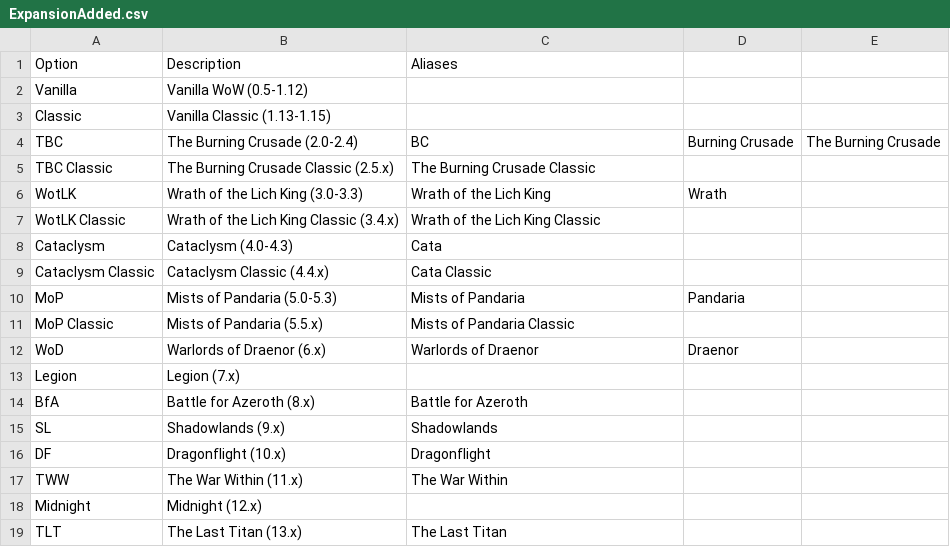
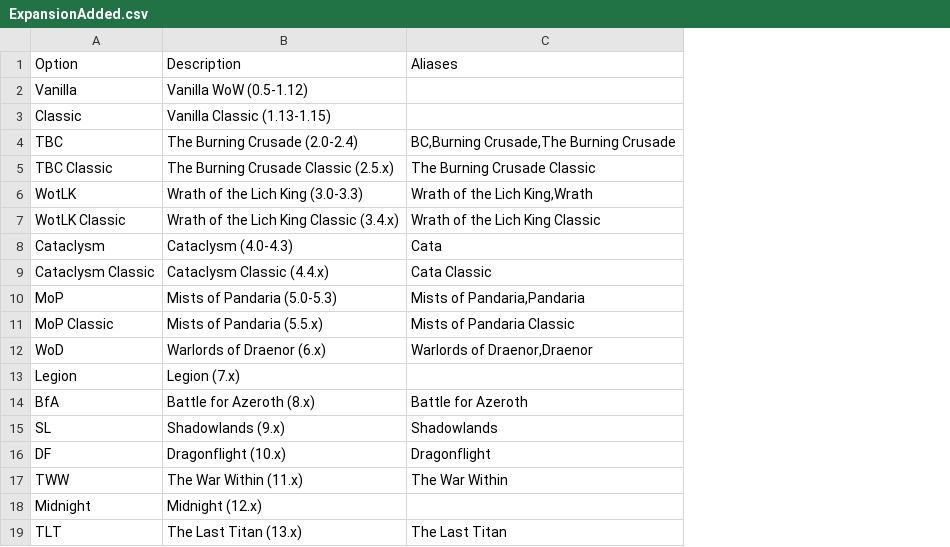
Before and after one commit to wowdev/wow-filetags, a CSV file: presets/ExpansionAdded.csv, drawn as a sheet; the diff names each change by its address in the sheet, - before the commit and + after, or states it on an @@ line.

Commit message:
Aliases

```diff
--- a/presets/ExpansionAdded.csv
+++ b/presets/ExpansionAdded.csv
-column D, rows 4-12: Burning Crusade |  | Wrath |  |  |  | Pandaria |  | Draenor
-column E, row 4: The Burning Crusade
-C4: BC
+C4: BC,Burning Crusade,The Burning Crusade
-C6: Wrath of the Lich King
+C6: Wrath of the Lich King,Wrath
-C10: Mists of Pandaria
+C10: Mists of Pandaria,Pandaria
-C12: Warlords of Draenor
+C12: Warlords of Draenor,Draenor
```
